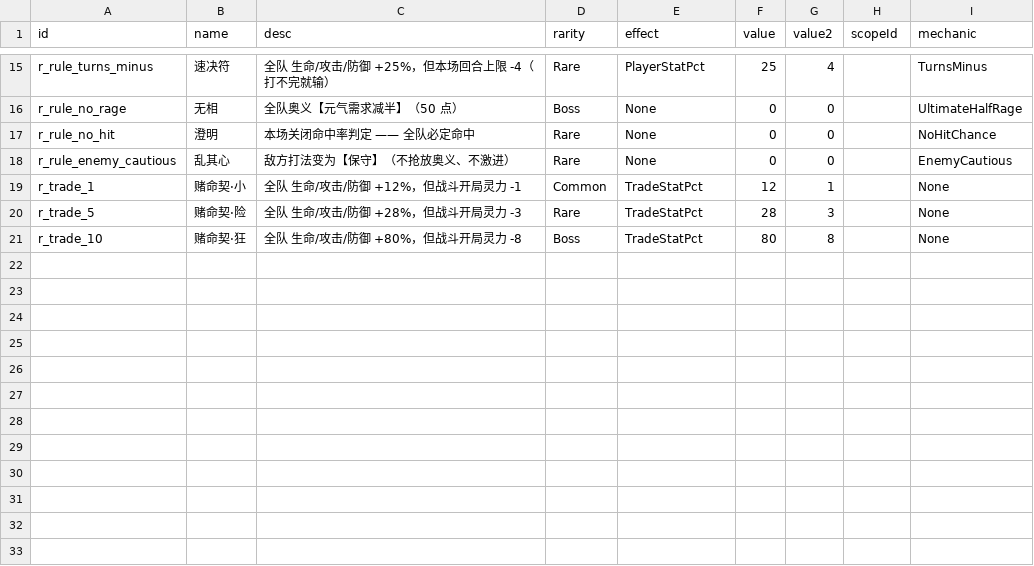
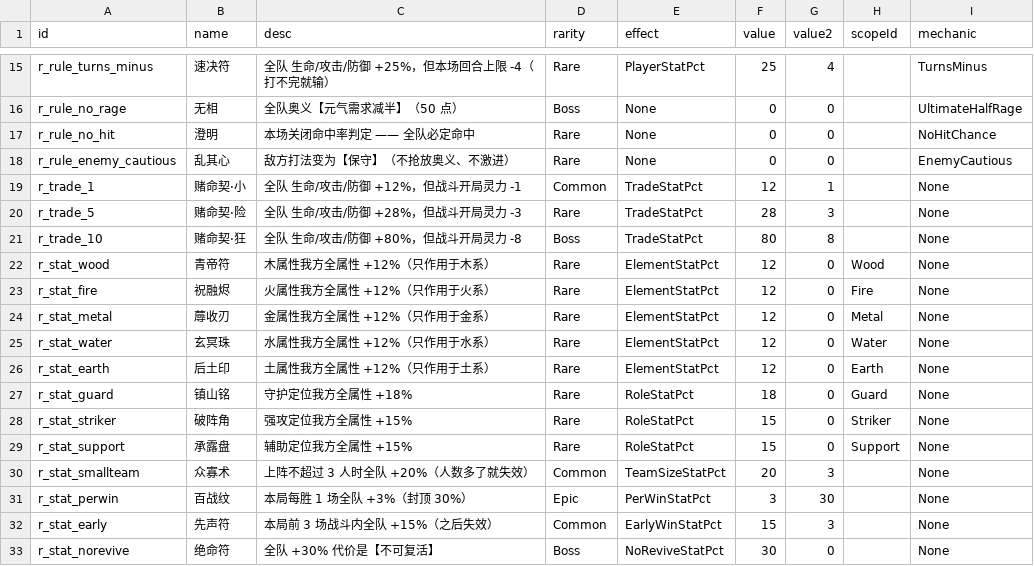
Before and after one commit to ZZYX8Ar/WanXiang, a CSV file: Assets/Resources/Data/relics.csv, drawn as a sheet; only a part is shown, gaps mark what is left out.

Commit message:
遗物内容扩充 20 → 32 件（用户 11-14 继续丰富游戏）
判据：RelicCatalog.Accumulate 已消费全部 RelicEffect，BattleRequestFactory 用汇总结果
→ 加遗物 = 加 CSV 行，效果自动生效，零代码改动（表驱动）。

新增 12 件：
- 五行专属 5 件（青帝符/祝融烬/蓐收刃/玄冥珠/后土印，ElementStatPct +12%）
- 定位专属 3 件（镇山铭/破阵角/承露盘，RoleStatPct +15~18%）
- 条件/双面 4 件：众寡术（≤3 人 +20%）、百战纹（每胜 +3% 封顶 30%）、
  先声符（前 3 场 +15%）、绝命符（+30% 代价【不可复活】）

⭐ 中途自查纠正：初版「燃血契：开局灵力 -2」被框架 `if (StartMana < 0) StartMana = 0`
  夹掉 → 描述有代价、实际不扣 = 半成品。换成 NoReviveStatPct（ReviveForbidden 有真实消费）。

验证（强制 ImportAsset + 重跑 LoadRelics 后）：
- InstalledFromTable=32，12 个新 id 全部可 Get
- 绝命符 ReviveForbidden=True / ReviveOn=False；众寡术 3 人 1.17、5 人 1.00
- 五套自检全绿（battle 21/0、combo 20/0、campaign 35/0、UI 68/0、CSV）

顺带纠正上轮路线图：写字转场音效早已存在（bgm_actintro + 笔触沙沙循环 + 落款印章），无需添加。

```diff
--- a/Assets/Resources/Data/relics.csv
+++ b/Assets/Resources/Data/relics.csv
@@ -21 +21,13 @@ r_trade_5,赌命契·险,全队 生命/攻击/防御 +28%，但战斗开局灵
 r_trade_10,赌命契·狂,全队 生命/攻击/防御 +80%，但战斗开局灵力 -8,Boss,TradeStatPct,80,8,,None
+r_stat_wood,青帝符,木属性我方全属性 +12%（只作用于木系）,Rare,ElementStatPct,12,0,Wood,None
+r_stat_fire,祝融烬,火属性我方全属性 +12%（只作用于火系）,Rare,ElementStatPct,12,0,Fire,None
+r_stat_metal,蓐收刃,金属性我方全属性 +12%（只作用于金系）,Rare,ElementStatPct,12,0,Metal,None
+r_stat_water,玄冥珠,水属性我方全属性 +12%（只作用于水系）,Rare,ElementStatPct,12,0,Water,None
+r_stat_earth,后土印,土属性我方全属性 +12%（只作用于土系）,Rare,ElementStatPct,12,0,Earth,None
+r_stat_guard,镇山铭,守护定位我方全属性 +18%,Rare,RoleStatPct,18,0,Guard,None
+r_stat_striker,破阵角,强攻定位我方全属性 +15%,Rare,RoleStatPct,15,0,Striker,None
+r_stat_support,承露盘,辅助定位我方全属性 +15%,Rare,RoleStatPct,15,0,Support,None
+r_stat_smallteam,众寡术,上阵不超过 3 人时全队 +20%（人数多了就失效）,Common,TeamSizeStatPct,20,3,,None
+r_stat_perwin,百战纹,本局每胜 1 场全队 +3%（封顶 30%）,Epic,PerWinStatPct,3,30,,None
+r_stat_early,先声符,本局前 3 场战斗内全队 +15%（之后失效）,Common,EarlyWinStatPct,15,3,,None
+r_stat_norevive,绝命符,全队 +30% 代价是【不可复活】,Boss,NoReviveStatPct,30,0,,None
```
